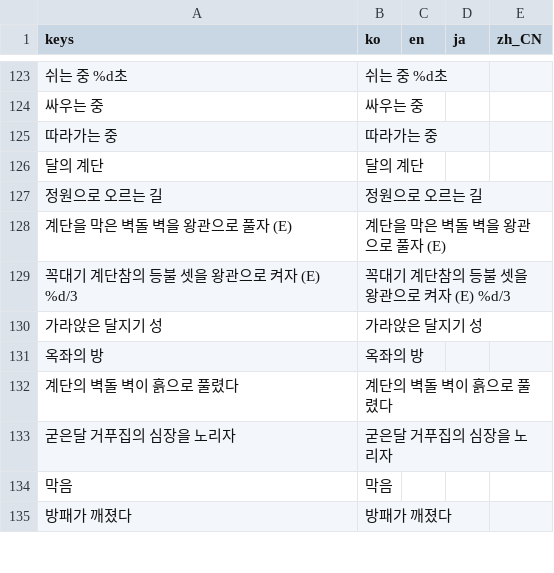
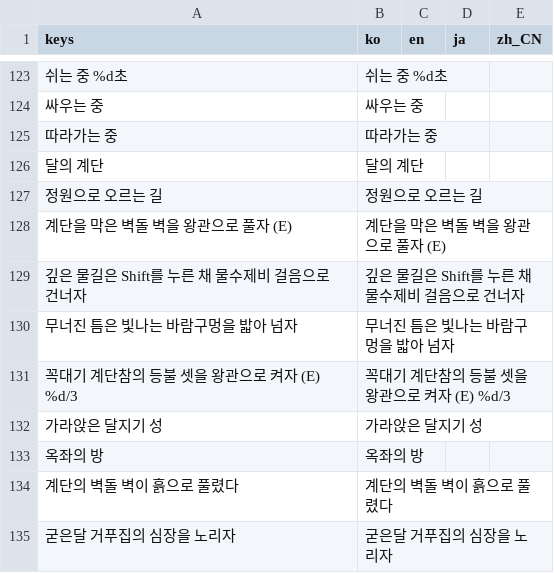
Before and after one commit to destory1984/oddity-of-the-wilds, a CSV file: godot/i18n/text.csv, drawn as a sheet; only a part is shown, gaps mark what is left out; the shorter side is filled out with more unchanged rows; the diff names each change by its address in the sheet, - before the commit and + after, or states it on an @@ line.

```diff
--- a/godot/i18n/text.csv
+++ b/godot/i18n/text.csv
+row 129: 깊은 물길은 Shift를 누른 채 물수제비 걸음으로 건너자 | 깊은 물길은 Shift를 누른 채 물수제비 걸음으로 건너자
+row 130: 무너진 틈은 빛나는 바람구멍을 밟아 넘자 | 무너진 틈은 빛나는 바람구멍을 밟아 넘자
```
Also changed, not shown: 6 other files.
